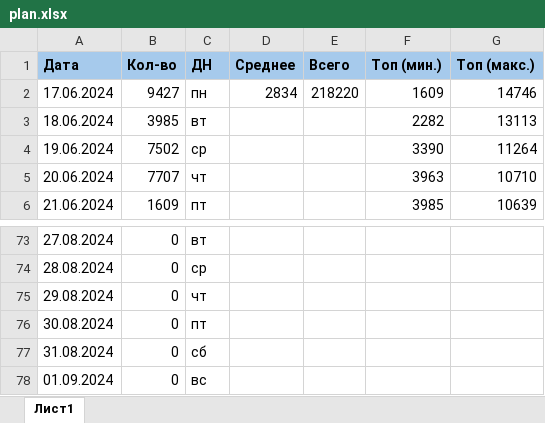
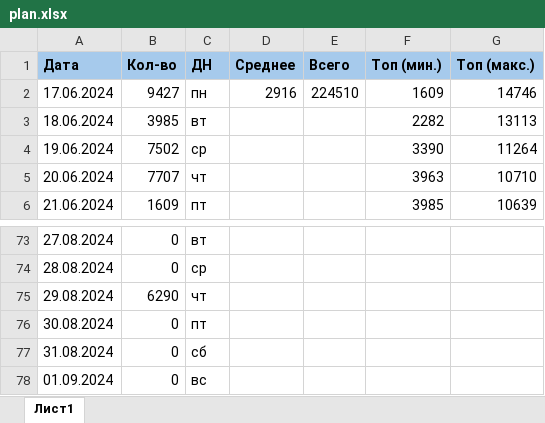
Before and after one commit to vorov2/books, an Excel workbook: abyss/plan.xlsx, sheet Лист1, drawn as a sheet; only a part is shown, gaps mark what is left out; values as stored, in another font and other column widths than the file's, no borders; the diff names each change by its address in the sheet, - before the commit and + after, or states it on an @@ line.

```diff
--- a/abyss/plan.xlsx (sheet Лист1)
+++ b/abyss/plan.xlsx (sheet Лист1)
-D2 (Среднее): 2834
+D2 (Среднее): 2916
-E2 (Всего): 218220
+E2 (Всего): 224510
-B75 (Кол-во): 0
+B75 (Кол-во): 6290
```
Also changed, not shown: 1 other file.
